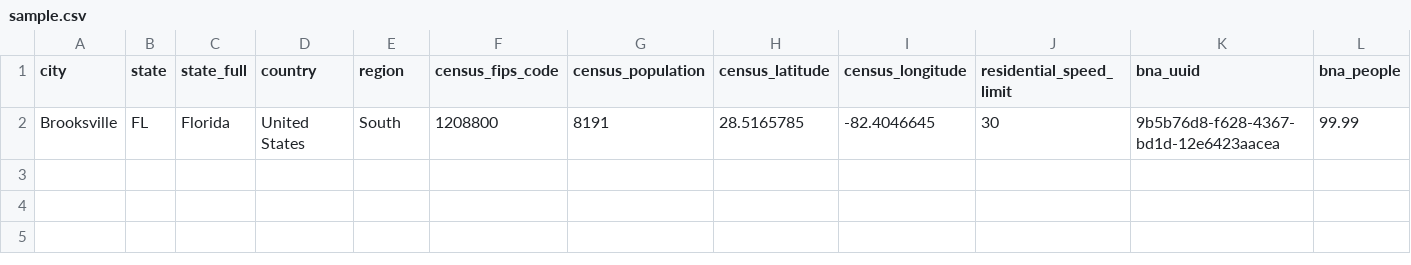
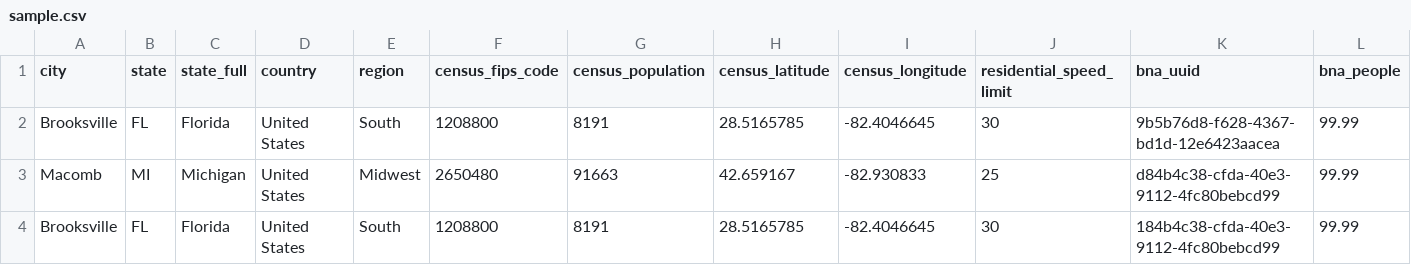
Before and after one commit to PeopleForBikes/bna-api, a CSV file: examples/sample.csv, drawn as a sheet; only a part is shown; rows hold the shown columns only; the diff names each change by its address in the sheet, - before the commit and + after, or states it on an @@ line.

```diff
--- a/examples/sample.csv
+++ b/examples/sample.csv
+row 3: Macomb | MI | Michigan | United States | Midwest | 2650480 | 91663 | 42.659167 | -82.930833 | 25 | d84b4c38-cfda-40e3-9112-4fc80bebcd99 | 99.99
+row 4: Brooksville | FL | Florida | United States | South | 1208800 | 8191 | 28.5165785 | -82.4046645 | 30 | 184b4c38-cfda-40e3-9112-4fc80bebcd99 | 99.99
```
Also changed, not shown: 11 other files.
